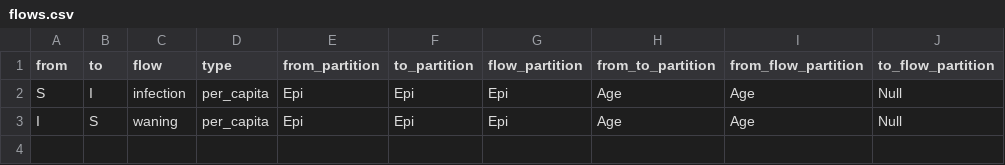
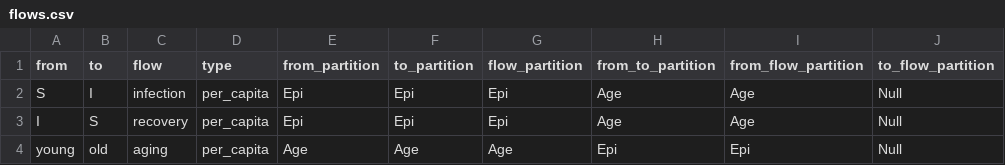
Before and after one commit to canmod/macpan2, a CSV file: inst/starter_models/SI_products/hello_products/flows.csv, drawn as a sheet; the diff names each change by its address in the sheet, - before the commit and + after, or states it on an @@ line.

```diff
--- a/inst/starter_models/SI_products/hello_products/flows.csv
+++ b/inst/starter_models/SI_products/hello_products/flows.csv
-C3 (flow): waning
+C3 (flow): recovery
+row 4: young | old | aging | per_capita | Age | Age | Age | Epi | Epi | Null
```
Also changed, not shown: inst/starter_models/SI_products/SI_age/initial_values.csv, inst/starter_models/SI_products/hello_products/variables.csv, 43 other files.
